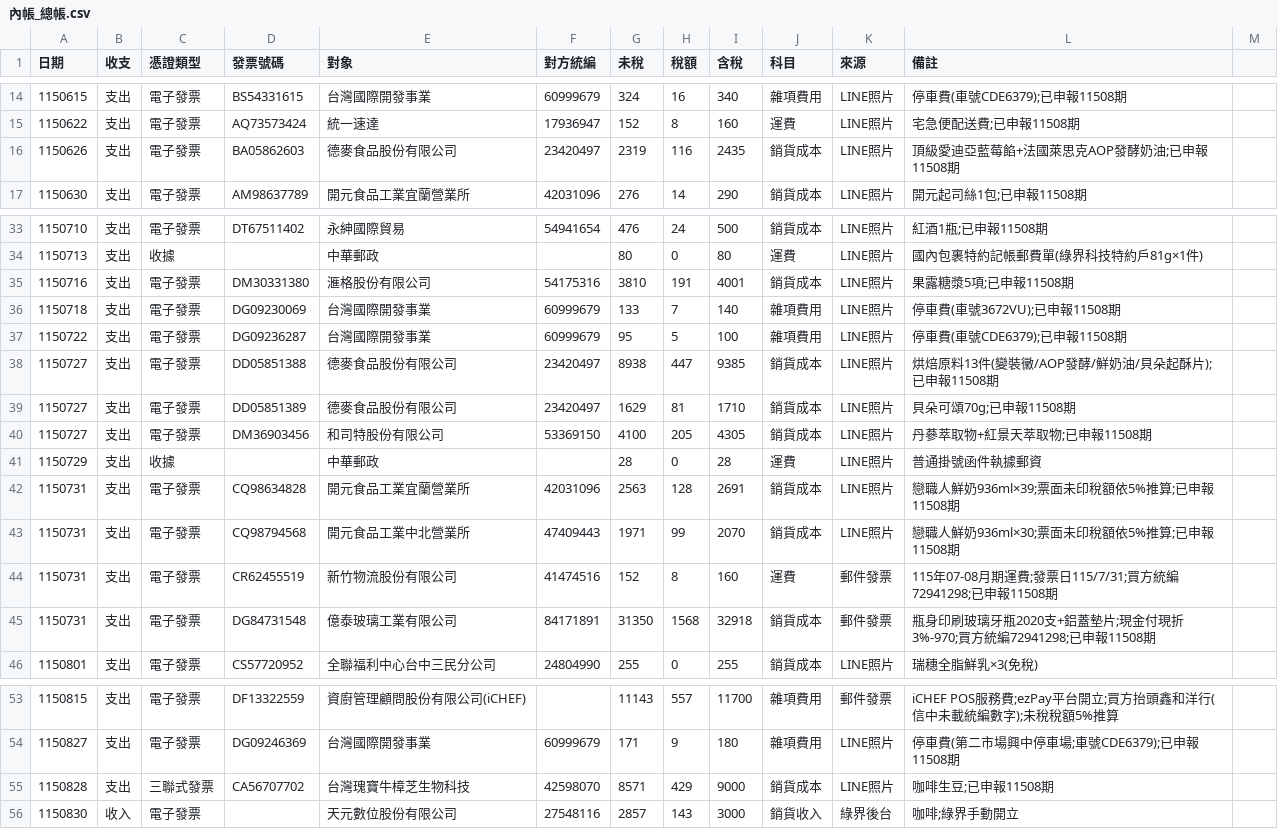
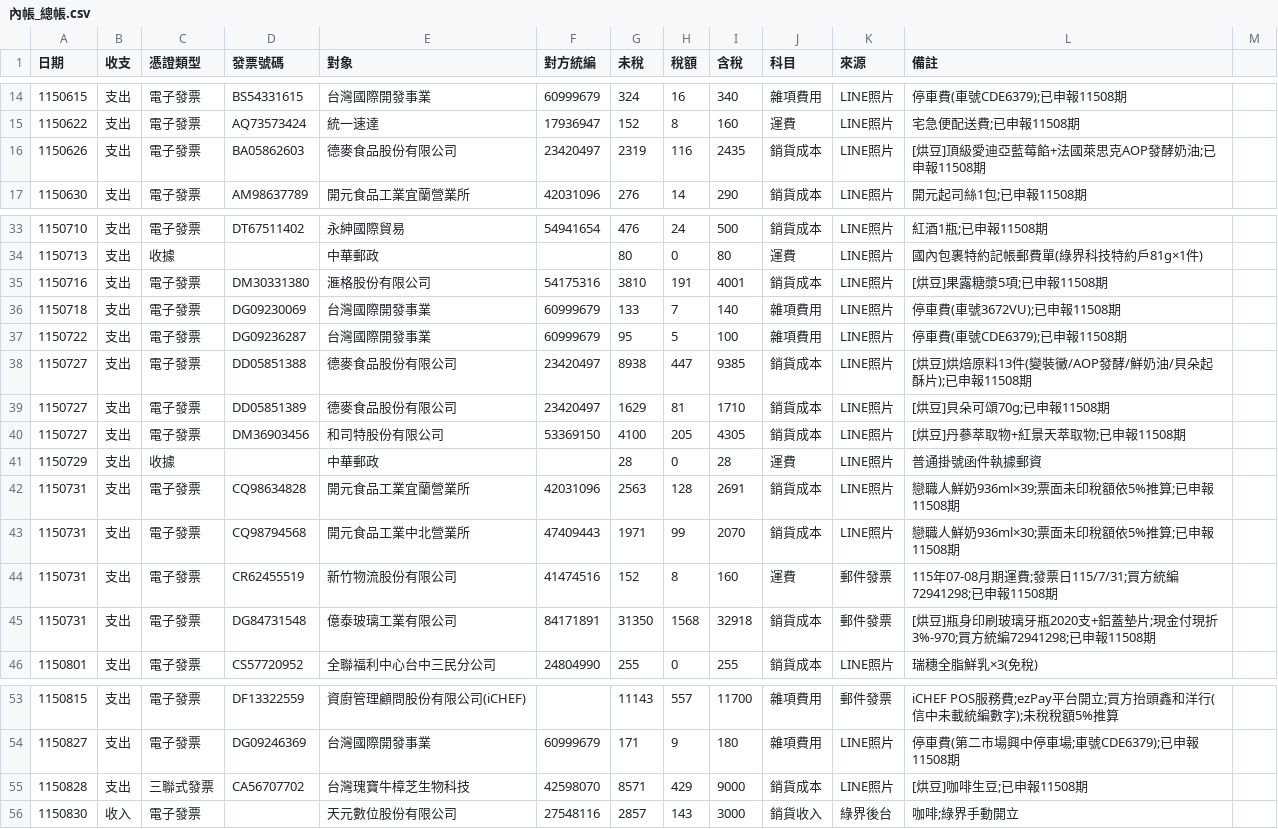
Before and after one commit to onlycoffee99/home-1, a CSV file: 記帳/內帳_總帳.csv, drawn as a sheet; only a part is shown, gaps mark what is left out.

```diff
--- a/記帳/內帳_總帳.csv
+++ b/記帳/內帳_總帳.csv
@@ -15,3 +15,3 @@
 1150622,支出,電子發票,AQ73573424,統一速達,17936947,152,8,160,運費,LINE照片,宅急便配送費;已申報11508期
-1150626,支出,電子發票,BA05862603,德麥食品股份有限公司,23420497,2319,116,2435,銷貨成本,LINE照片,頂級愛迪亞藍莓餡+法國萊思克AOP發酵奶油;已申報11508期
+1150626,支出,電子發票,BA05862603,德麥食品股份有限公司,23420497,2319,116,2435,銷貨成本,LINE照片,[烘豆]頂級愛迪亞藍莓餡+法國萊思克AOP發酵奶油;已申報11508期
 1150630,支出,電子發票,AM98637789,開元食品工業宜蘭營業所,42031096,276,14,290,銷貨成本,LINE照片,開元起司絲1包;已申報11508期
@@ -34,8 +34,8 @@
 1150713,支出,收據,,中華郵政,,80,0,80,運費,LINE照片,國內包裹特約記帳郵費單(綠界科技特約戶81g×1件)
-1150716,支出,電子發票,DM30331380,滙格股份有限公司,54175316,3810,191,4001,銷貨成本,LINE照片,果露糖漿5項;已申報11508期
+1150716,支出,電子發票,DM30331380,滙格股份有限公司,54175316,3810,191,4001,銷貨成本,LINE照片,[烘豆]果露糖漿5項;已申報11508期
 1150718,支出,電子發票,DG09230069,台灣國際開發事業,60999679,133,7,140,雜項費用,LINE照片,停車費(車號3672VU);已申報11508期
 1150722,支出,電子發票,DG09236287,台灣國際開發事業,60999679,95,5,100,雜項費用,LINE照片,停車費(車號CDE6379);已申報11508期
-1150727,支出,電子發票,DD05851388,德麥食品股份有限公司,23420497,8938,447,9385,銷貨成本,LINE照片,烘焙原料13件(變裝黴/AOP發酵/鮮奶油/貝朵起酥片);已申報11508期
-1150727,支出,電子發票,DD05851389,德麥食品股份有限公司,23420497,1629,81,1710,銷貨成本,LINE照片,貝朵可頌70g;已申報11508期
-1150727,支出,電子發票,DM36903456,和司特股份有限公司,53369150,4100,205,4305,銷貨成本,LINE照片,丹蔘萃取物+紅景天萃取物;已申報11508期
+1150727,支出,電子發票,DD05851388,德麥食品股份有限公司,23420497,8938,447,9385,銷貨成本,LINE照片,[烘豆]烘焙原料13件(變裝黴/AOP發酵/鮮奶油/貝朵起酥片);已申報11508期
+1150727,支出,電子發票,DD05851389,德麥食品股份有限公司,23420497,1629,81,1710,銷貨成本,LINE照片,[烘豆]貝朵可頌70g;已申報11508期
+1150727,支出,電子發票,DM36903456,和司特股份有限公司,53369150,4100,205,4305,銷貨成本,LINE照片,[烘豆]丹蔘萃取物+紅景天萃取物;已申報11508期
 1150729,支出,收據,,中華郵政,,28,0,28,運費,LINE照片,普通掛號函件執據郵資
@@ -44,3 +44,3 @@
 1150731,支出,電子發票,CR62455519,新竹物流股份有限公司,41474516,152,8,160,運費,郵件發票,115年07-08月期運費;發票日115/7/31;買方統編72941298;已申報11508期
-1150731,支出,電子發票,DG84731548,億泰玻璃工業有限公司,84171891,31350,1568,32918,銷貨成本,郵件發票,瓶身印刷玻璃牙瓶2020支+鋁蓋墊片;現金付現折3%-970;買方統編72941298;已申報11508期
+1150731,支出,電子發票,DG84731548,億泰玻璃工業有限公司,84171891,31350,1568,32918,銷貨成本,郵件發票,[烘豆]瓶身印刷玻璃牙瓶2020支+鋁蓋墊片;現金付現折3%-970;買方統編72941298;已申報11508期
 1150801,支出,電子發票,CS57720952,全聯福利中心台中三民分公司,24804990,255,0,255,銷貨成本,LINE照片,瑞穗全脂鮮乳×3(免稅)
@@ -54,3 +54,3 @@
 1150827,支出,電子發票,DG09246369,台灣國際開發事業,60999679,171,9,180,雜項費用,LINE照片,停車費(第二市場興中停車場;車號CDE6379);已申報11508期
-1150828,支出,三聯式發票,CA56707702,台灣瑰寶牛樟芝生物科技,42598070,8571,429,9000,銷貨成本,LINE照片,咖啡生豆;已申報11508期
+1150828,支出,三聯式發票,CA56707702,台灣瑰寶牛樟芝生物科技,42598070,8571,429,9000,銷貨成本,LINE照片,[烘豆]咖啡生豆;已申報11508期
 1150830,收入,電子發票,,天元數位股份有限公司,27548116,2857,143,3000,銷貨收入,綠界後台,咖啡;綠界手動開立
```
Also changed, not shown: 記帳/公園一館_總帳.csv, 1 other file.
